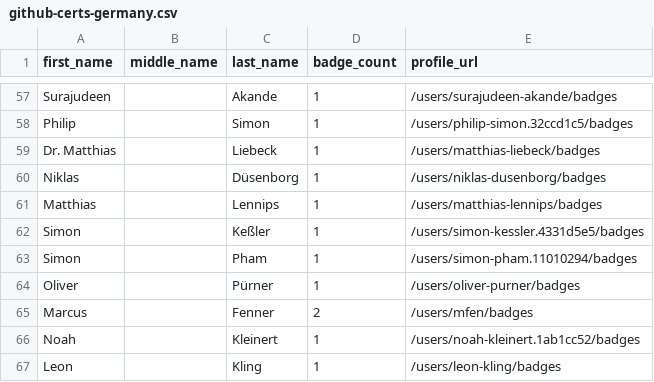
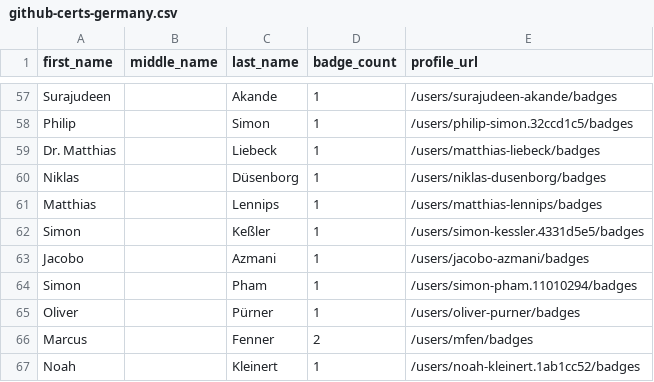
Before and after one commit to andrediasbr/github-certification-ranking, a CSV file: datasource/github-certs-germany.csv, drawn as a sheet; only a part is shown, gaps mark what is left out; the shorter side is filled out with more unchanged rows; the diff names each change by its address in the sheet, - before the commit and + after, or states it on an @@ line.

```diff
--- a/datasource/github-certs-germany.csv
+++ b/datasource/github-certs-germany.csv
+row 63: Jacobo |  | Azmani | 1 | /users/jacobo-azmani/badges
```
Also changed, not shown: datasource/github-certs-brazil.csv, datasource/github-certs-india.csv, 15 other files.
